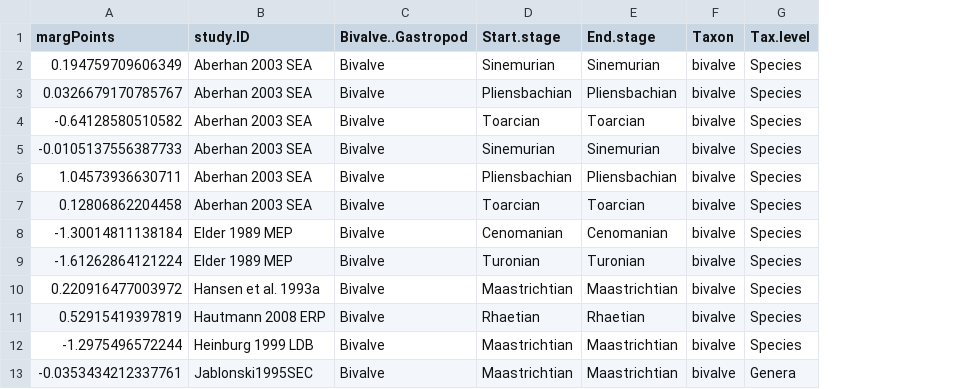
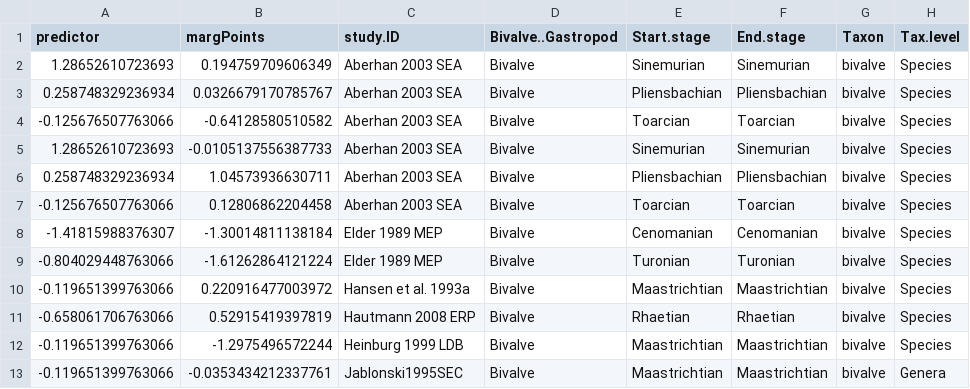
Before and after one commit to seananderson/ext-meta, a CSV file: analysis/del18MargData.csv, drawn as a sheet; only a part is shown; the diff names each change by its address in the sheet, - before the commit and + after, or states it on an @@ line.

```diff
--- a/analysis/del18MargData.csv
+++ b/analysis/del18MargData.csv
+column A (predictor), rows 2-13: 1.28652610723693 | 0.258748329236934 | -0.125676507763066 | 1.28652610723693 | 0.258748329236934 | -0.125676507763066 | -1.41815988376307 | -0.804029448763066 | -0.119651399763066 | -0.658061706763066 | -0.119651399763066 | -0.119651399763066
```
Also changed, not shown: 52 other files.
